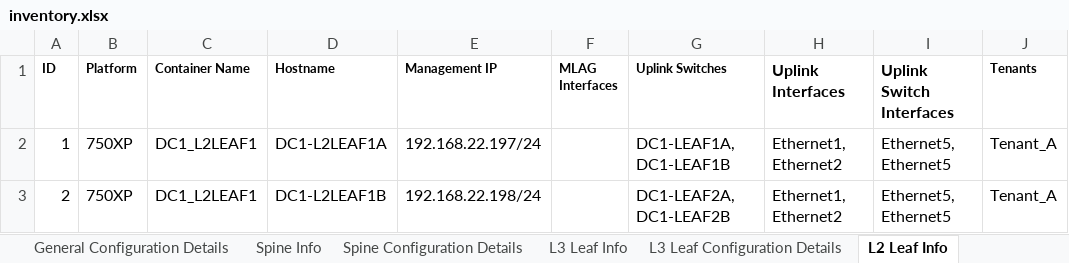
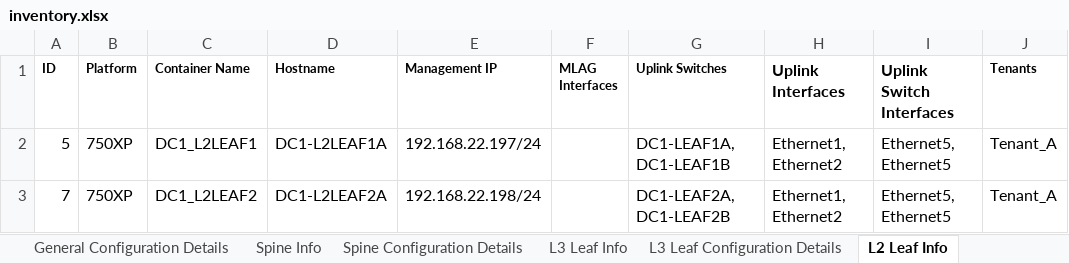
Before and after one commit to stonestar82/excelToAvd, an Excel workbook: inventory.xlsx, sheet L2 Leaf Info, drawn as a sheet; only a part is shown; values as stored, in another font and other column widths than the file's, no borders; the diff names each change by its address in the sheet, - before the commit and + after, or states it on an @@ line.

```diff
--- a/inventory.xlsx (sheet L2 Leaf Info)
+++ b/inventory.xlsx (sheet L2 Leaf Info)
-A2 (ID): 1
+A2 (ID): 5
-A3 (ID): 2
+A3 (ID): 7
-C3 (Container Name): DC1_L2LEAF1
+C3 (Container Name): DC1_L2LEAF2
-D3 (Hostname): DC1-L2LEAF1B
+D3 (Hostname): DC1-L2LEAF2A
```
Also changed, not shown: sheet Tenants, sheet Servers, sheet L3 Leaf Info, sheet General Configuration Details, sheet L3 Leaf Configuration Details, sheet Port Profiles, 7 other files.
